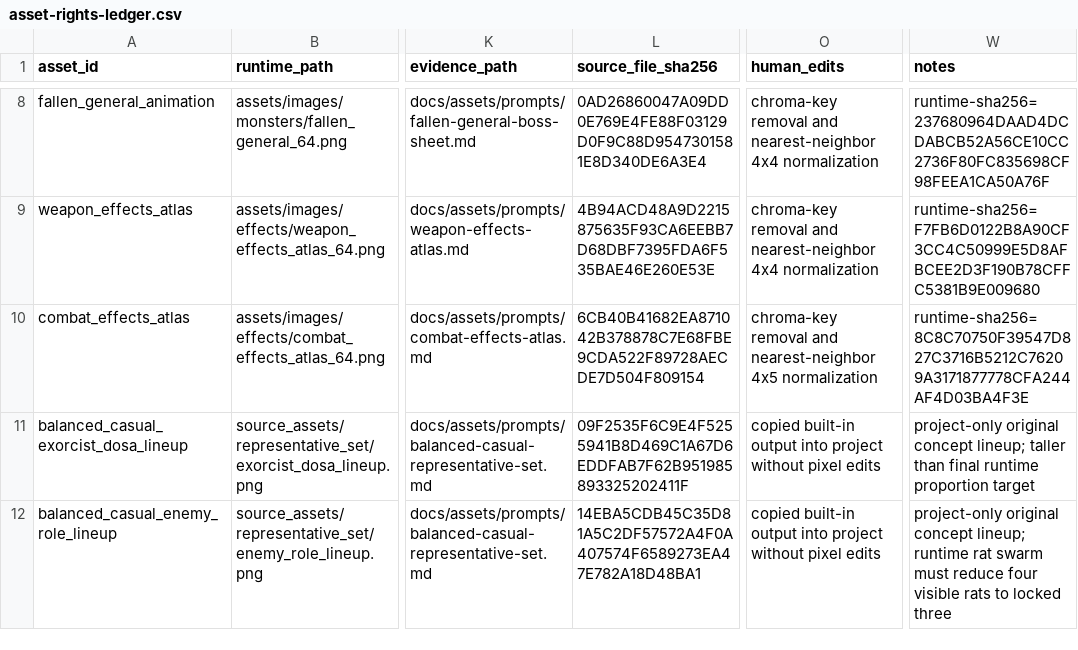
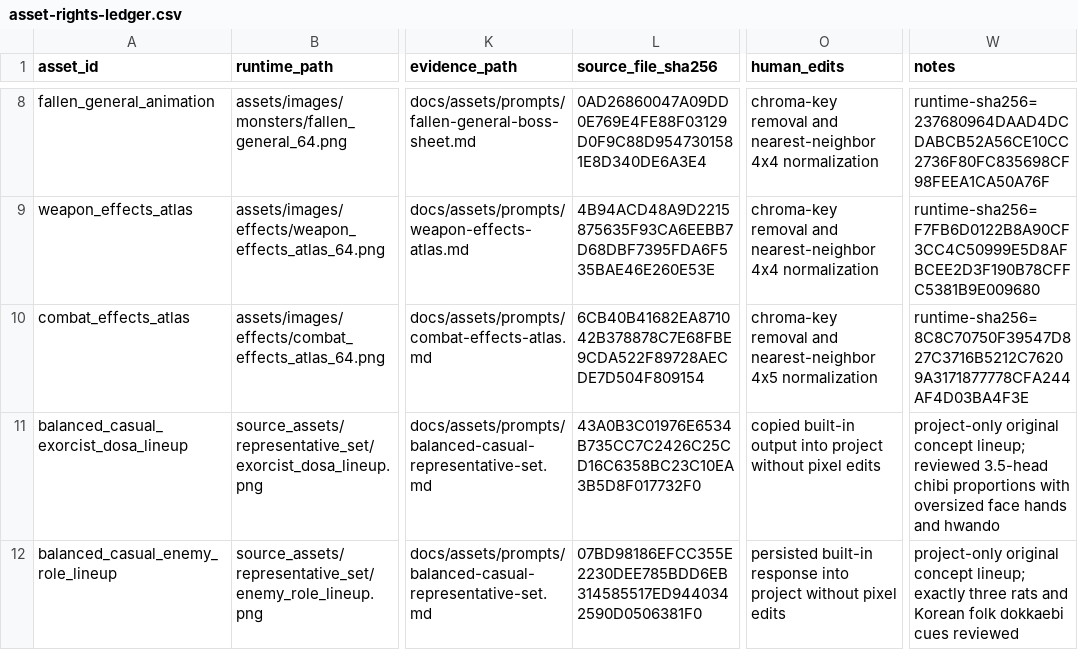
Before and after one commit to jinygod/Joseon-Dynasty-Survival, a CSV file: docs/assets/asset-rights-ledger.csv, drawn as a sheet; only a part is shown, gaps mark what is left out; the diff names each change by its address in the sheet, - before the commit and + after, or states it on an @@ line.

Commit message:
art: refine balanced casual lineup readability

```diff
--- a/docs/assets/asset-rights-ledger.csv
+++ b/docs/assets/asset-rights-ledger.csv
-L11 (source_file_sha256): 09F2535F6C9E4F5255941B8D469C1A67D6EDDFAB7F62B951985893325202411F
+L11 (source_file_sha256): 43A0B3C01976E6534B735CC7C2426C25CD16C6358BC23C10EA3B5D8F017732F0
-W11 (notes): …concept lineup; taller than final runtime proportion target
+W11 (notes): …concept lineup; reviewed 3.5-head chibi proportions with oversized face hands and hwando
-L12 (source_file_sha256): 14EBA5CDB45C35D81A5C2DF57572A4F0A407574F6589273EA47E782A18D48BA1
+L12 (source_file_sha256): 07BD98186EFCC355E2230DEE785BDD6EB314585517ED9440342590D0506381F0
-O12 (human_edits): copied built-in output into project…
+O12 (human_edits): persisted built-in response into project…
-W12 (notes): …concept lineup; runtime rat swarm must reduce four visible rats to locked three
+W12 (notes): …concept lineup; exactly three rats and Korean folk dokkaebi cues reviewed
```
Also changed, not shown: 3 other files.
